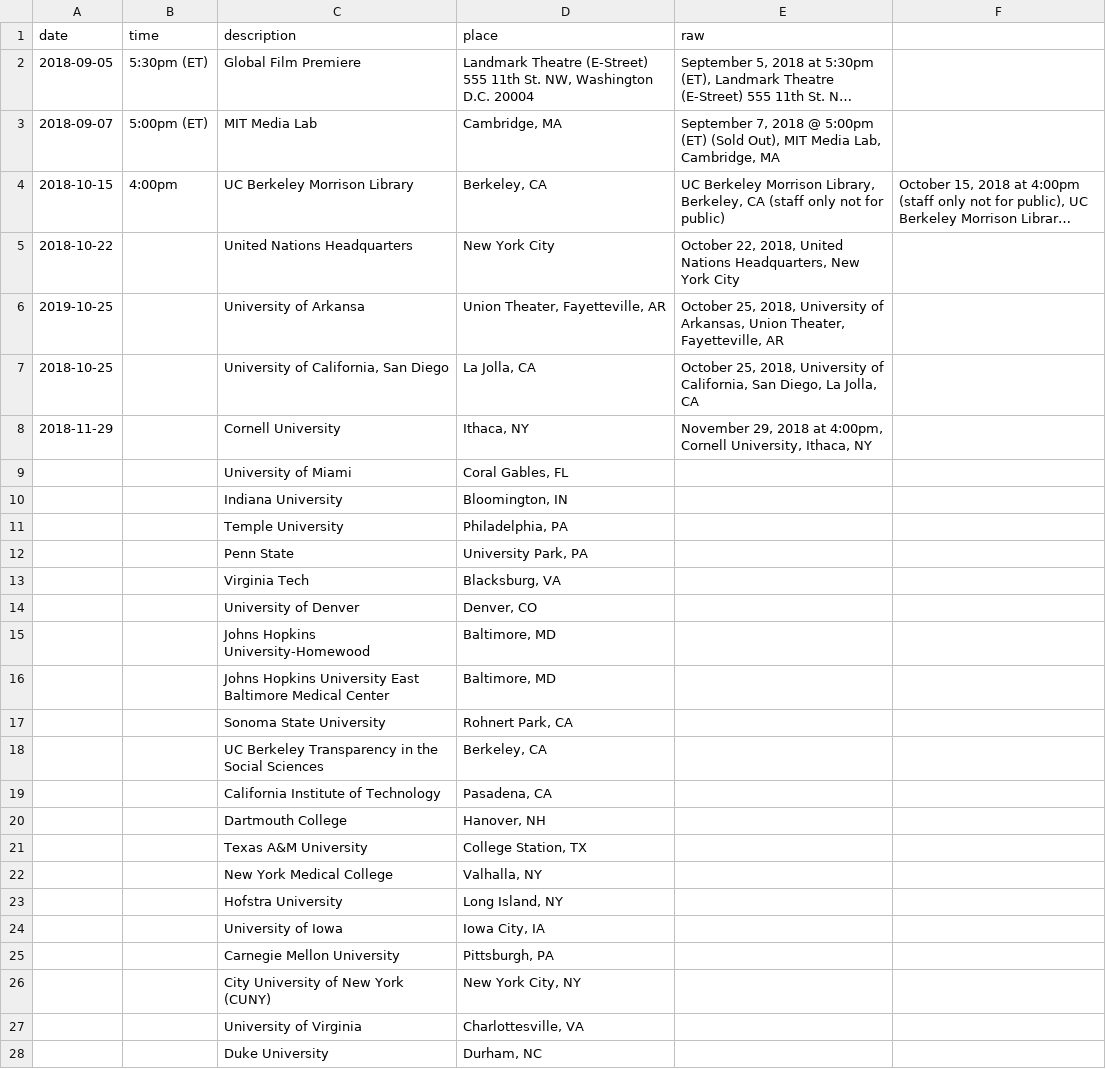
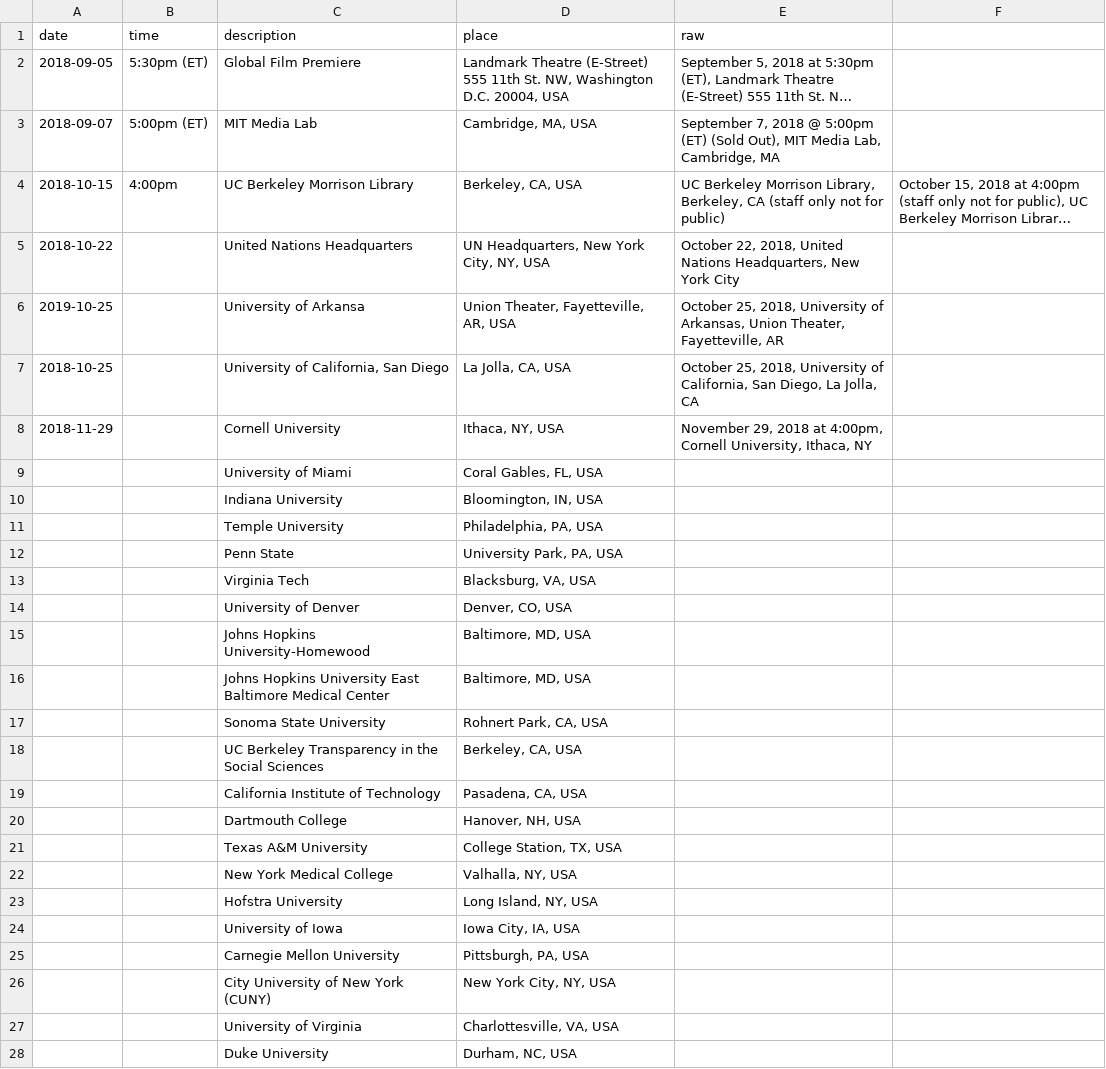
Before and after one commit to paywallthemovie/map, a CSV file: data/paywallthemovie-screenings.csv, drawn as a sheet; only a part is shown; long unchanged cells end in …; the diff covers the shown part only; the diff names each change by its address in the sheet, - before the commit and + after, or states it on an @@ line.

Commit message:
update data, add ", USA" to US places to avoid issues with ", CA" = Canada
other small location fixes

```diff
--- a/data/paywallthemovie-screenings.csv
+++ b/data/paywallthemovie-screenings.csv
-D2 (place): …Washington D.C. 20004
+D2 (place): …Washington D.C. 20004, USA
-D3 (place): Cambridge, MA
+D3 (place): Cambridge, MA, USA
-D4 (place): Berkeley, CA
+D4 (place): Berkeley, CA, USA
-D5 (place): New York City
+D5 (place): UN Headquarters, New York City, NY, USA
-D6 (place): Union Theater, Fayetteville, AR
+D6 (place): Union Theater, Fayetteville, AR, USA
-D7 (place): La Jolla, CA
+D7 (place): La Jolla, CA, USA
-D8 (place): Ithaca, NY
+D8 (place): Ithaca, NY, USA
-D9 (place): Coral Gables, FL
+D9 (place): Coral Gables, FL, USA
-D10 (place): Bloomington, IN
+D10 (place): Bloomington, IN, USA
-D11 (place): Philadelphia, PA
+D11 (place): Philadelphia, PA, USA
-D12 (place): University Park, PA
+D12 (place): University Park, PA, USA
-D13 (place): Blacksburg, VA
+D13 (place): Blacksburg, VA, USA
-D14 (place): Denver, CO
+D14 (place): Denver, CO, USA
-D15:D16 (place): Baltimore, MD
+D15:D16 (place): Baltimore, MD, USA
-D17 (place): Rohnert Park, CA
+D17 (place): Rohnert Park, CA, USA
-D18 (place): Berkeley, CA
+D18 (place): Berkeley, CA, USA
-D19 (place): Pasadena, CA
+D19 (place): Pasadena, CA, USA
-D20 (place): Hanover, NH
+D20 (place): Hanover, NH, USA
-D21 (place): College Station, TX
+D21 (place): College Station, TX, USA
-D22 (place): Valhalla, NY
+D22 (place): Valhalla, NY, USA
-D23 (place): Long Island, NY
+D23 (place): Long Island, NY, USA
-D24 (place): Iowa City, IA
+D24 (place): Iowa City, IA, USA
-D25 (place): Pittsburgh, PA
+D25 (place): Pittsburgh, PA, USA
-D26 (place): New York City, NY
+D26 (place): New York City, NY, USA
-D27 (place): Charlottesville, VA
+D27 (place): Charlottesville, VA, USA
-D28 (place): Durham, NC
+D28 (place): Durham, NC, USA
```
Also changed, not shown: 3 added rows, 5 removed rows and 75 edited cells elsewhere in this file, 1 other file.
